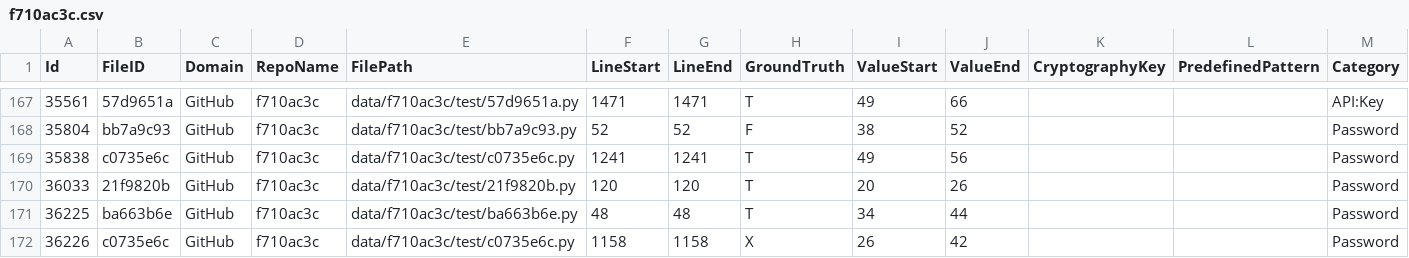
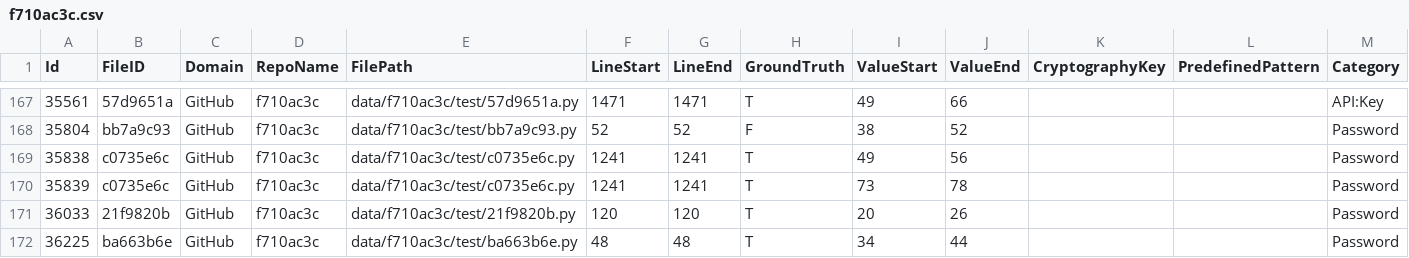
Before and after one commit to Samsung/CredData, a CSV file: meta/f710ac3c.csv, drawn as a sheet; only a part is shown, gaps mark what is left out; the shorter side is filled out with more unchanged rows; the diff names each change by its address in the sheet, - before the commit and + after, or states it on an @@ line.

```diff
--- a/meta/f710ac3c.csv
+++ b/meta/f710ac3c.csv
+row 170: 35839 | c0735e6c | GitHub | f710ac3c | data/f710ac3c/test/c0735e6c.py | 1241 | 1241 | T | 73 | 78 |  |  | Password
```
Also changed, not shown: meta/0f133e09.csv, meta/32f5ea73.csv, 7 other files.
